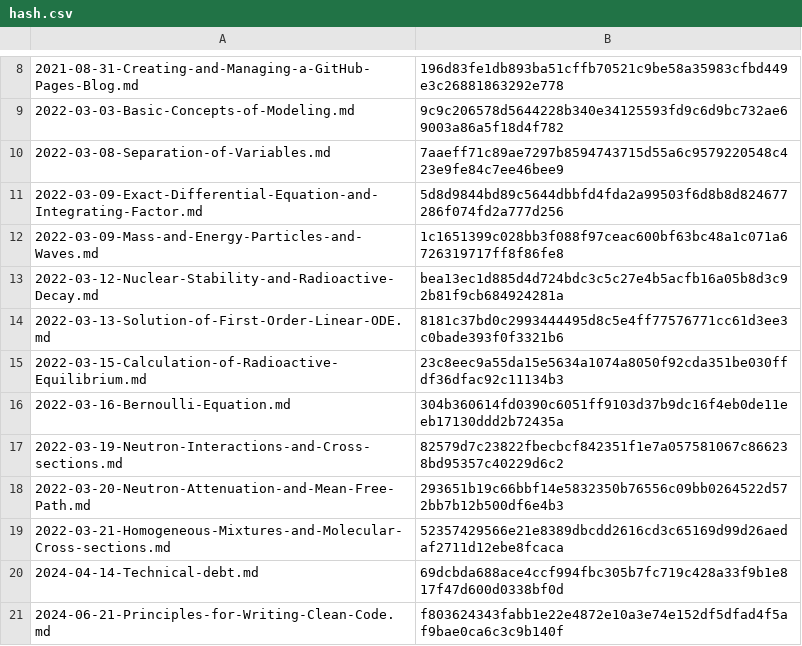
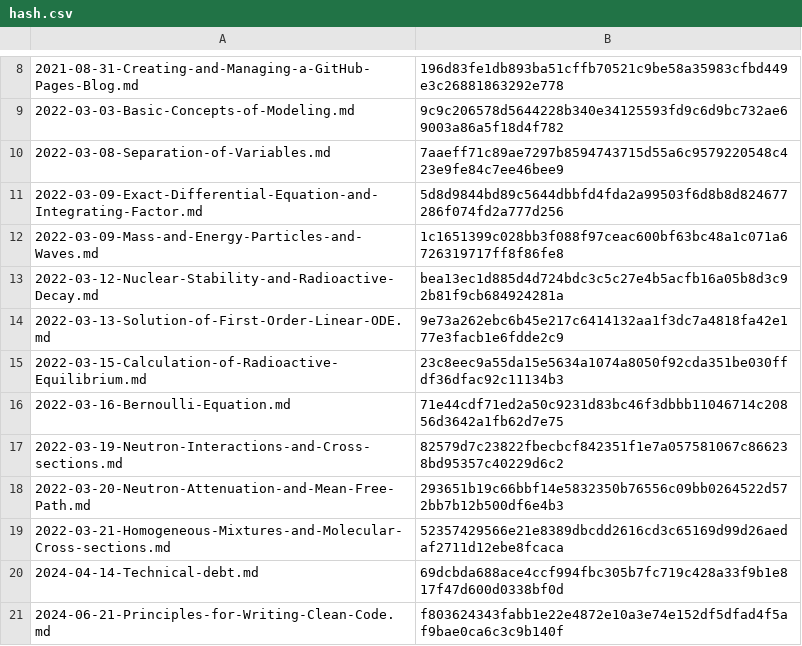
Before and after one commit to yunseo-kim/yunseo-kim.github.io, a CSV file: tools/hash.csv, drawn as a sheet; only a part is shown, gaps mark what is left out.

Commit message:
Auto-update hash.csv

```diff
--- a/tools/hash.csv
+++ b/tools/hash.csv
@@ -13,5 +13,5 @@
 2022-03-12-Nuclear-Stability-and-Radioactive-Decay.md,bea13ec1d885d4d724bdc3c5c27e4b5acfb16a05b8d3c92b81f9cb684924281a
-2022-03-13-Solution-of-First-Order-Linear-ODE.md,8181c37bd0c2993444495d8c5e4ff77576771cc61d3ee3c0bade393f0f3321b6
+2022-03-13-Solution-of-First-Order-Linear-ODE.md,9e73a262ebc6b45e217c6414132aa1f3dc7a4818fa42e177e3facb1e6fdde2c9
 2022-03-15-Calculation-of-Radioactive-Equilibrium.md,23c8eec9a55da15e5634a1074a8050f92cda351be030ffdf36dfac92c11134b3
-2022-03-16-Bernoulli-Equation.md,304b360614fd0390c6051ff9103d37b9dc16f4eb0de11eeb17130ddd2b72435a
+2022-03-16-Bernoulli-Equation.md,71e44cdf71ed2a50c9231d83bc46f3dbbb11046714c20856d3642a1fb62d7e75
 2022-03-19-Neutron-Interactions-and-Cross-sections.md,82579d7c23822fbecbcf842351f1e7a057581067c866238bd95357c40229d6c2
```
